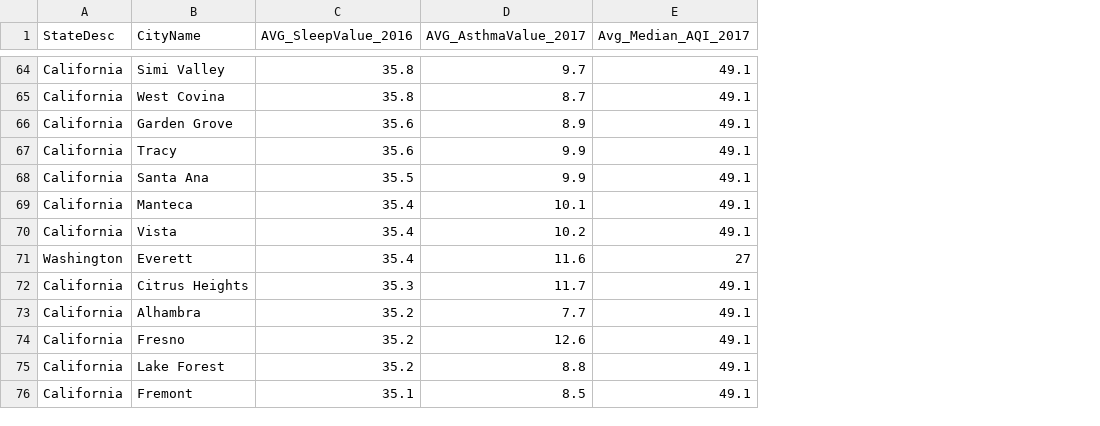
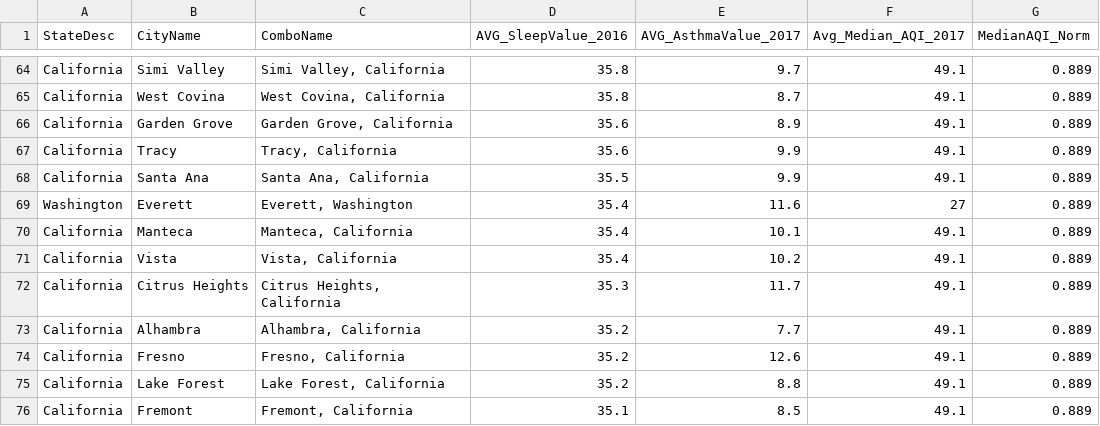
Before and after one commit to amandersonyou/ClimateSleepThesis, a CSV file: Data/500_Cities/500_Cities__SleepAsthmaEPA_West.csv, drawn as a sheet; only a part is shown, gaps mark what is left out; the diff covers the shown part only; the diff names each change by its address in the sheet, - before the commit and + after, or states it on an @@ line.

```diff
--- a/Data/500_Cities/500_Cities__SleepAsthmaEPA_West.csv
+++ b/Data/500_Cities/500_Cities__SleepAsthmaEPA_West.csv
+column C (ComboName), rows 64-68: Simi Valley, California | West Covina, California | Garden Grove, California | Tracy, California | Santa Ana, California; rows 70-76: Manteca, California | Vista, California | Citrus Heights, California | Alhambra, California | Fresno, California | Lake Forest, California | Fremont, California
+column G (MedianAQI_Norm), rows 64-68: all 0.889; rows 70-76: all 0.889
@@ row 71 moved to row 69: Washington @@
```
Also changed, not shown: 17 moved rows and 1 edited cell elsewhere in this file, Data/500_Cities/500_Cities__SleepAsthmaEPA_Midwest.csv, Data/500_Cities/500_Cities__SleepAsthmaEPA_Northeast.csv, 10 other files.
